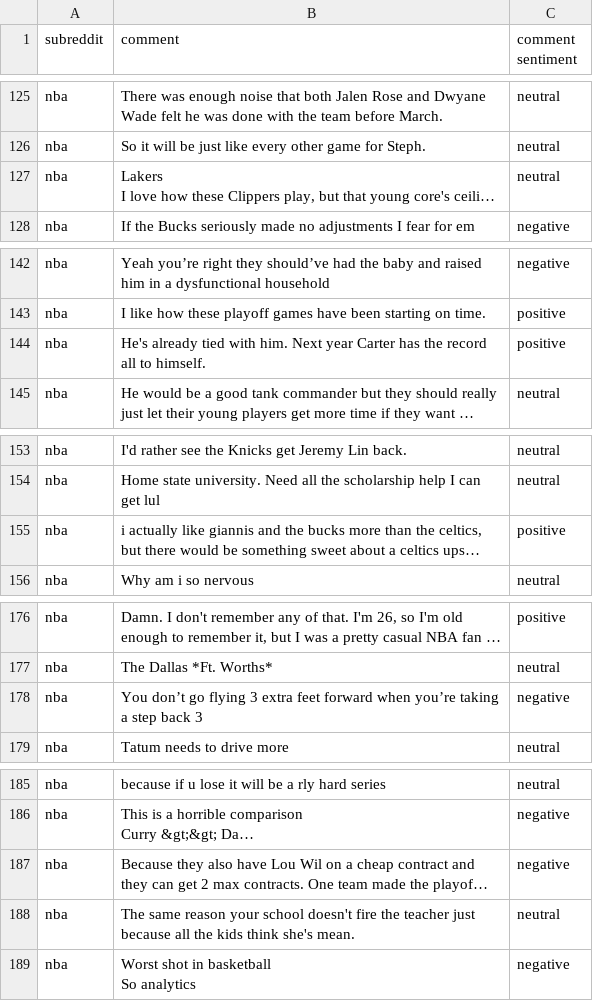
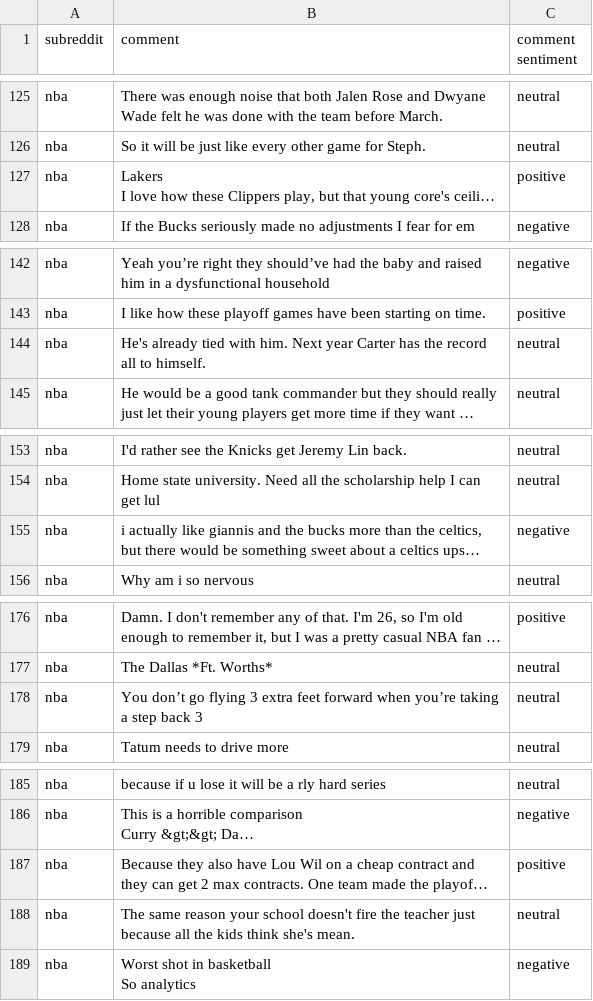
Before and after one commit to adatta1992/AutoInsights, a CSV file: data/nba_subreddit_sentanalysis_final.csv, drawn as a sheet; only a part is shown, gaps mark what is left out; long unchanged cells end in …; the diff covers the shown part only; the diff names each change by its address in the sheet, - before the commit and + after, or states it on an @@ line.

```diff
--- a/data/nba_subreddit_sentanalysis_final.csv
+++ b/data/nba_subreddit_sentanalysis_final.csv
-C127 (comment sentiment): neutral
+C127 (comment sentiment): positive
-C144 (comment sentiment): positive
+C144 (comment sentiment): neutral
-C155 (comment sentiment): positive
+C155 (comment sentiment): negative
-C178 (comment sentiment): negative
+C178 (comment sentiment): neutral
-C187 (comment sentiment): negative
+C187 (comment sentiment): positive
```
Also changed, not shown: 12 edited cells elsewhere in this file, 10 other files.
